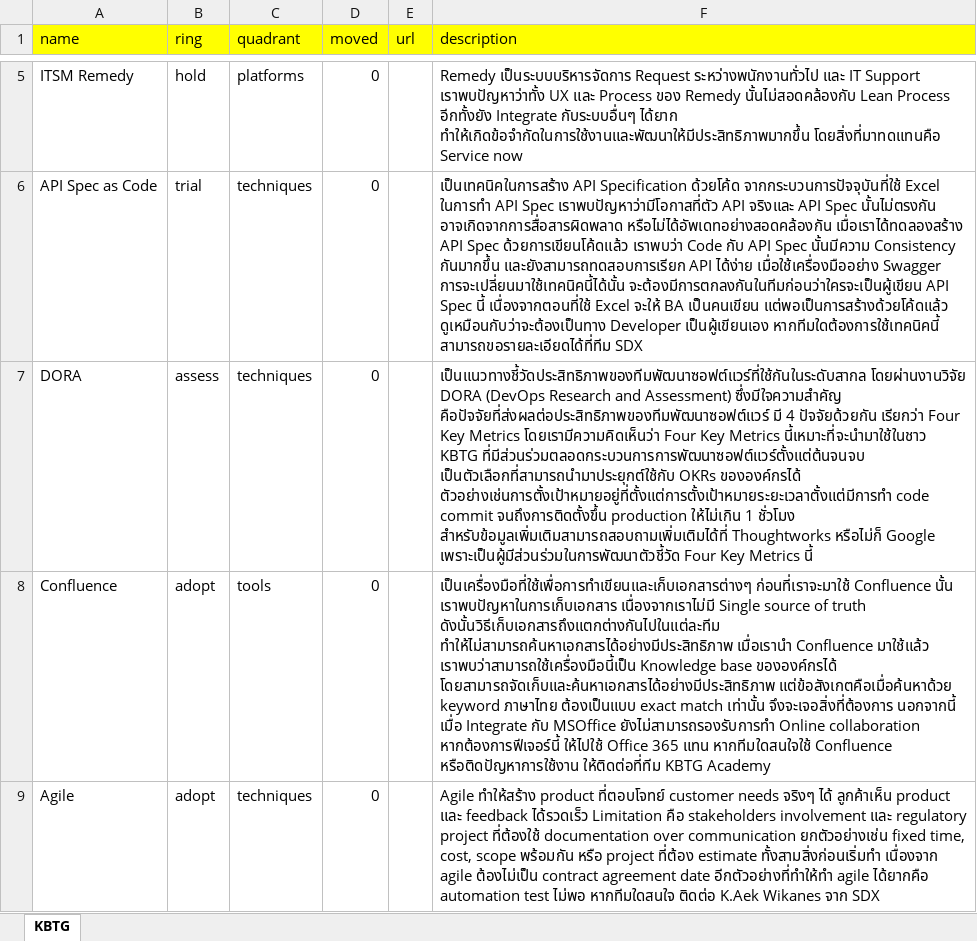
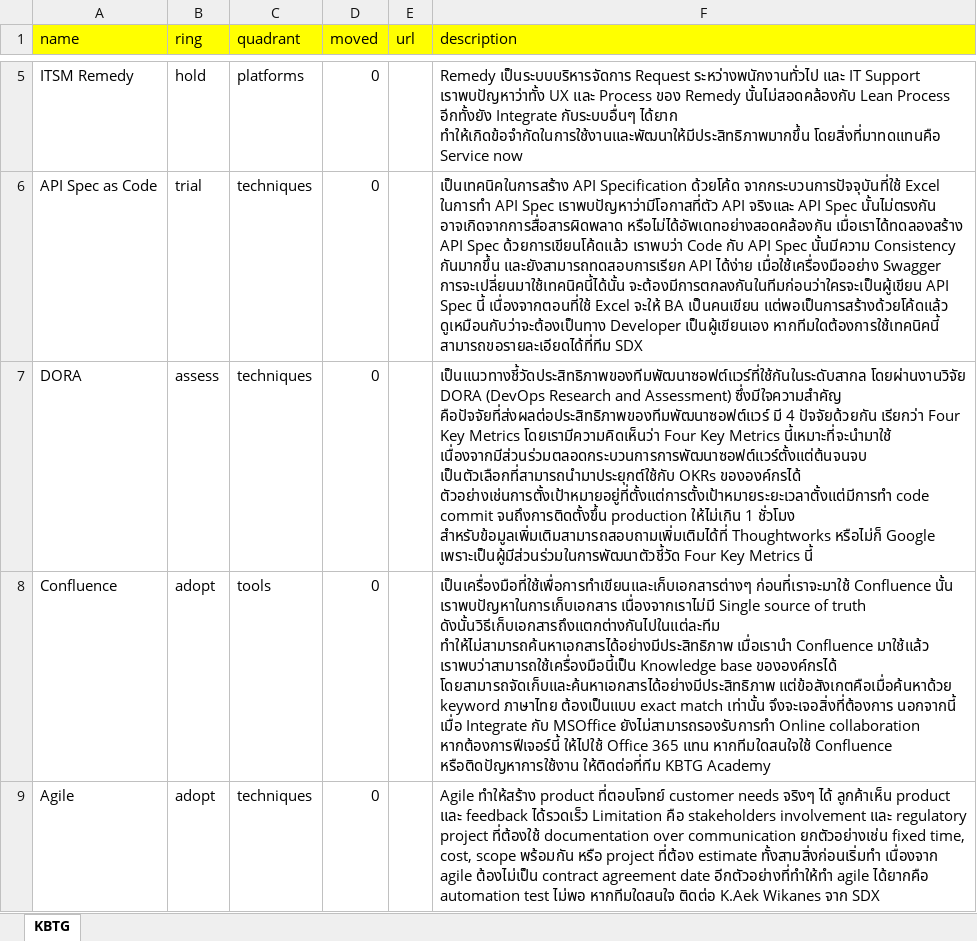
Before and after one commit to tinnapat/devx-backstage, an Excel workbook: packages/app/public/techradar/data.xlsx, sheet KBTG, drawn as a sheet; only a part is shown, gaps mark what is left out; values as stored, in another font and other column widths than the file's, no borders; the diff names each change by its address in the sheet, - before the commit and + after, or states it on an @@ line.

Commit message:
update data

```diff
--- a/packages/app/public/techradar/data.xlsx (sheet KBTG)
+++ b/packages/app/public/techradar/data.xlsx (sheet KBTG)
-F7 (description): …Key Metrics นี้เหมาะที่จะนำมาใช้ในชาว KBTG ที่มีส่วนร่วมตลอดกระบวนการการพัฒนาซอฟต์แวร์ตั้งแต่ต้นจนจบ เป็นตัวเลือกที่สามารถนำมาประยุกต์ใช้กับ OKRs…
+F7 (description): …Key Metrics นี้เหมาะที่จะนำมาใช้ เนื่องจากมีส่วนร่วมตลอดกระบวนการการพัฒนาซอฟต์แวร์ตั้งแต่ต้นจนจบ เป็นตัวเลือกที่สามารถนำมาประยุกต์ใช้กับ OKRs…
```
